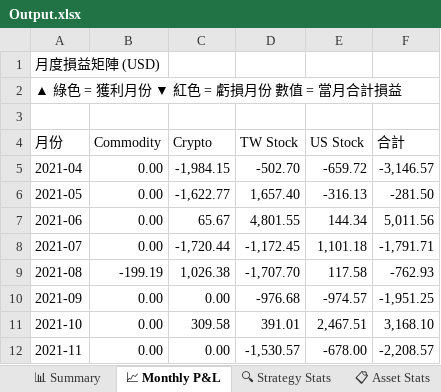
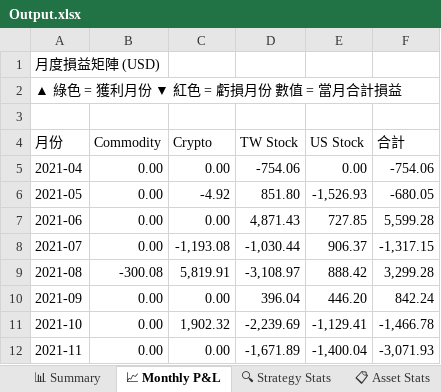
Before and after one commit to RickHSIAO/Quantitative-Trading, an Excel workbook: output/Output.xlsx, sheet 📈 Monthly P&L, drawn as a sheet; only a part is shown; values as stored, in another font and other column widths than the file's, no cell formats; charts and pictures and conditional formats not drawn; the diff covers the shown part only; the diff names each change by its address in the sheet, - before the commit and + after, or states it on an @@ line.

```diff
--- a/output/Output.xlsx (sheet 📈 Monthly P&L)
+++ b/output/Output.xlsx (sheet 📈 Monthly P&L)
-C5 (Crypto): -1,984.15
+C5 (Crypto): 0.00
-D5 (TW Stock): -502.70
+D5 (TW Stock): -754.06
-E5 (US Stock): -659.72
+E5 (US Stock): 0.00
-F5 (合計): -3,146.57
+F5 (合計): -754.06
-C6 (Crypto): -1,622.77
+C6 (Crypto): -4.92
-D6 (TW Stock): 1,657.40
+D6 (TW Stock): 851.80
-E6 (US Stock): -316.13
+E6 (US Stock): -1,526.93
-F6 (合計): -281.50
+F6 (合計): -680.05
-C7 (Crypto): 65.67
+C7 (Crypto): 0.00
-D7 (TW Stock): 4,801.55
+D7 (TW Stock): 4,871.43
-E7 (US Stock): 144.34
+E7 (US Stock): 727.85
-F7 (合計): 5,011.56
+F7 (合計): 5,599.28
-C8 (Crypto): -1,720.44
+C8 (Crypto): -1,193.08
-D8 (TW Stock): -1,172.45
+D8 (TW Stock): -1,030.44
-E8 (US Stock): 1,101.18
+E8 (US Stock): 906.37
-F8 (合計): -1,791.71
+F8 (合計): -1,317.15
-B9 (Commodity): -199.19
+B9 (Commodity): -300.08
-C9 (Crypto): 1,026.38
+C9 (Crypto): 5,819.91
-D9 (TW Stock): -1,707.70
+D9 (TW Stock): -3,108.97
-E9 (US Stock): 117.58
+E9 (US Stock): 888.42
-F9 (合計): -762.93
+F9 (合計): 3,299.28
-D10 (TW Stock): -976.68
+D10 (TW Stock): 396.04
-E10 (US Stock): -974.57
+E10 (US Stock): 446.20
-F10 (合計): -1,951.25
+F10 (合計): 842.24
-C11 (Crypto): 309.58
+C11 (Crypto): 1,902.32
-D11 (TW Stock): 391.01
+D11 (TW Stock): -2,239.69
-E11 (US Stock): 2,467.51
+E11 (US Stock): -1,129.41
-F11 (合計): 3,168.10
+F11 (合計): -1,466.78
-D12 (TW Stock): -1,530.57
+D12 (TW Stock): -1,671.89
-E12 (US Stock): -678.00
+E12 (US Stock): -1,400.04
-F12 (合計): -2,208.57
+F12 (合計): -3,071.93
```
Also changed, not shown: 245 edited cells elsewhere in this sheet, sheet 📋 All Trades, sheet 📊 Summary, sheet 2023, sheet 2024, sheet 2022, sheet 2025, 5 more sheets, cell formats, 2 other files.
